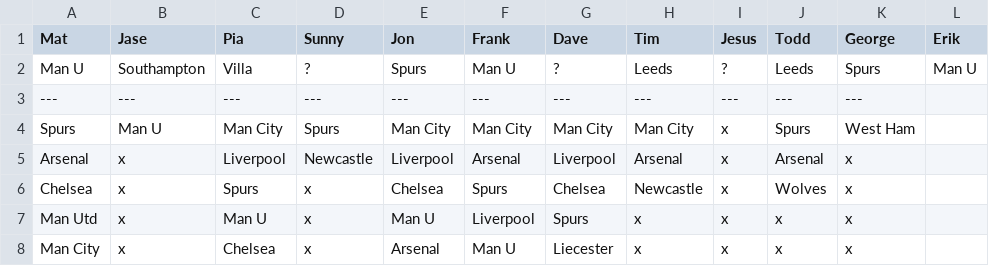
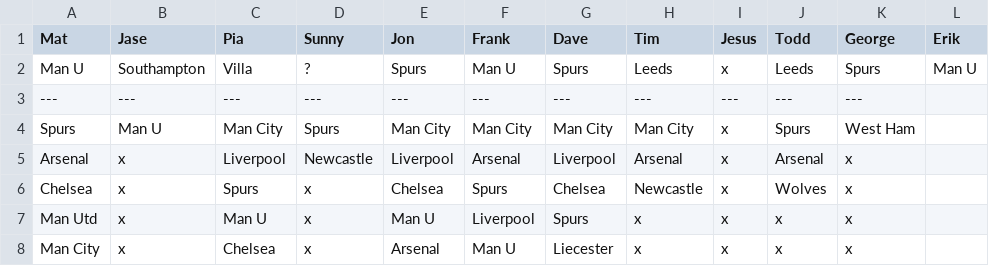
Before and after one commit to matbroughty/fffc, a CSV file: data/killer.csv, drawn as a sheet; only a part is shown.

```diff
--- a/data/killer.csv
+++ b/data/killer.csv
@@ -1,3 +1,3 @@
 Mat,Jase,Pia,Sunny,Jon,Frank,Dave,Tim,Jesus,Todd,George,Erik
-Man U,Southampton,Villa,?,Spurs,Man U,?,Leeds,?,Leeds,Spurs,Man U
+Man U,Southampton,Villa,?,Spurs,Man U,Spurs,Leeds,x,Leeds,Spurs,Man U
 ---,---,---,---,---,---,---,---,---,---,---
```
Also changed, not shown: 1 other file.
